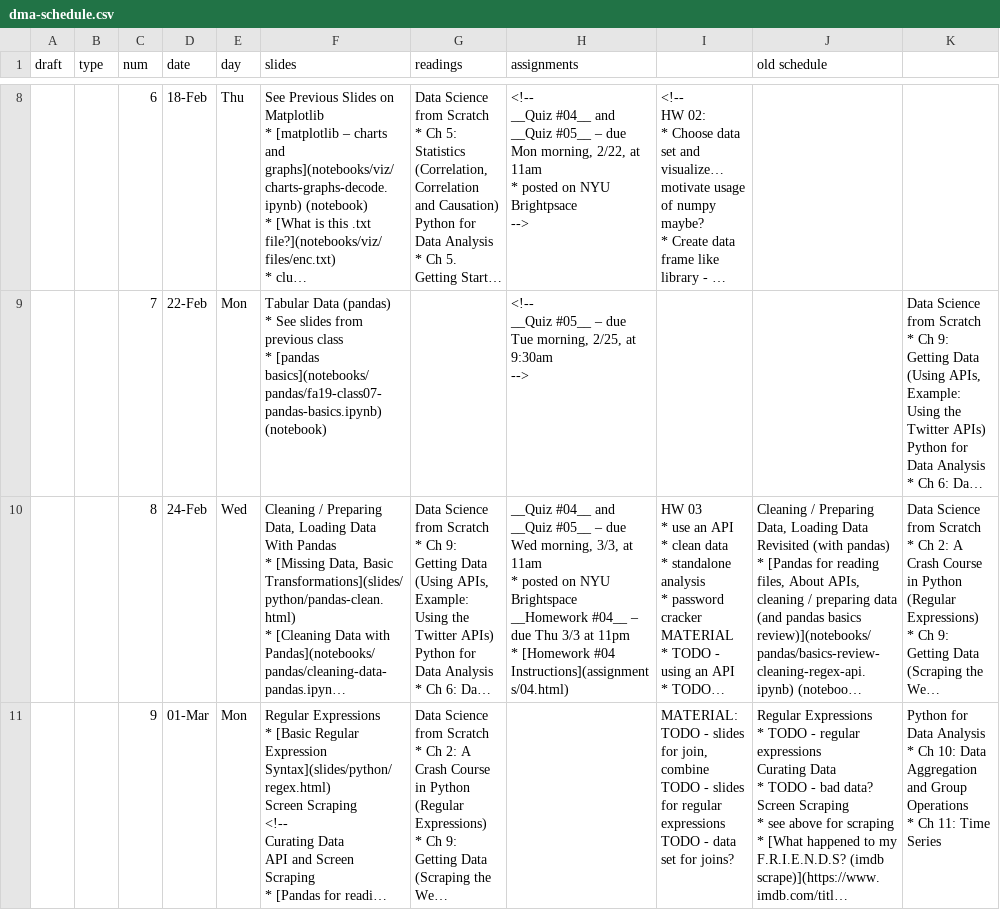
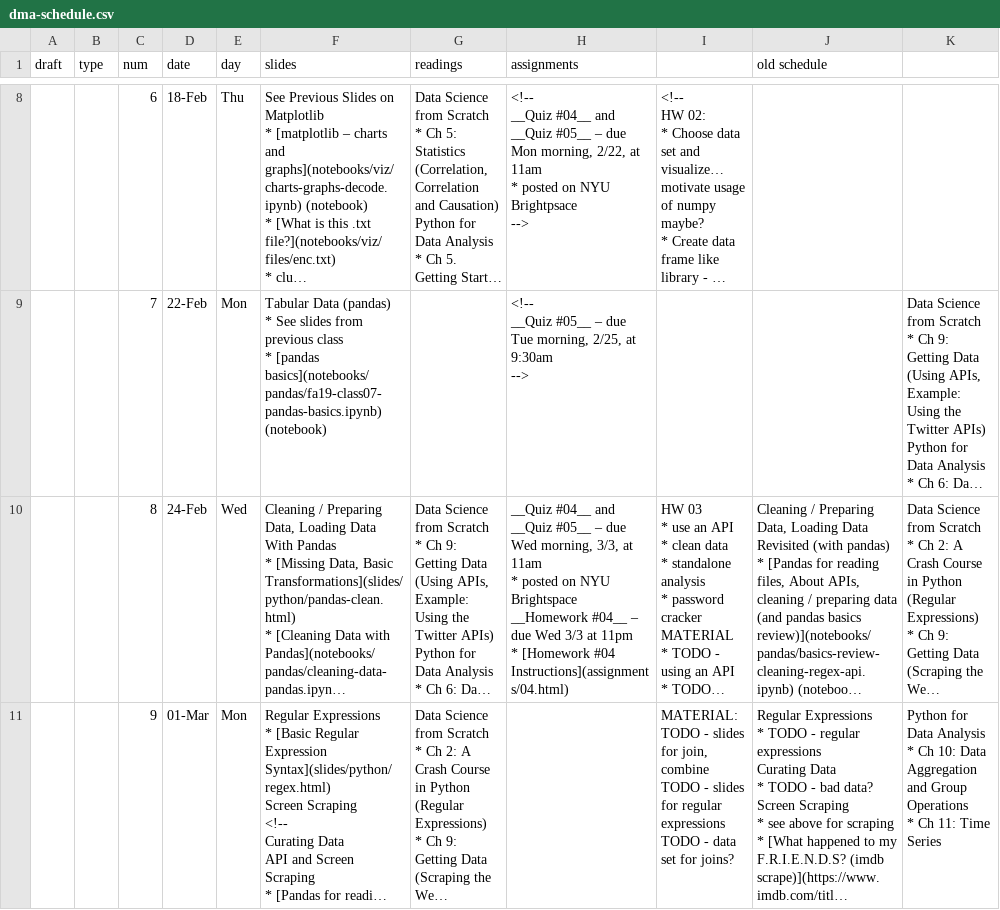
Before and after one commit to foureyes/csci-ua.0479-spring2021-001, a CSV file: _data/dma-schedule.csv, drawn as a sheet; only a part is shown, gaps mark what is left out; long unchanged cells end in …; the diff covers the shown part only; the diff names each change by its address in the sheet, - before the commit and + after, or states it on an @@ line.

```diff
--- a/_data/dma-schedule.csv
+++ b/_data/dma-schedule.csv
-H10 (assignments): …– due Thu 3/3 at…
+H10 (assignments): …– due Wed 3/3 at…
```
Also changed, not shown: 1 edited cell elsewhere in this file, 2 other files.
